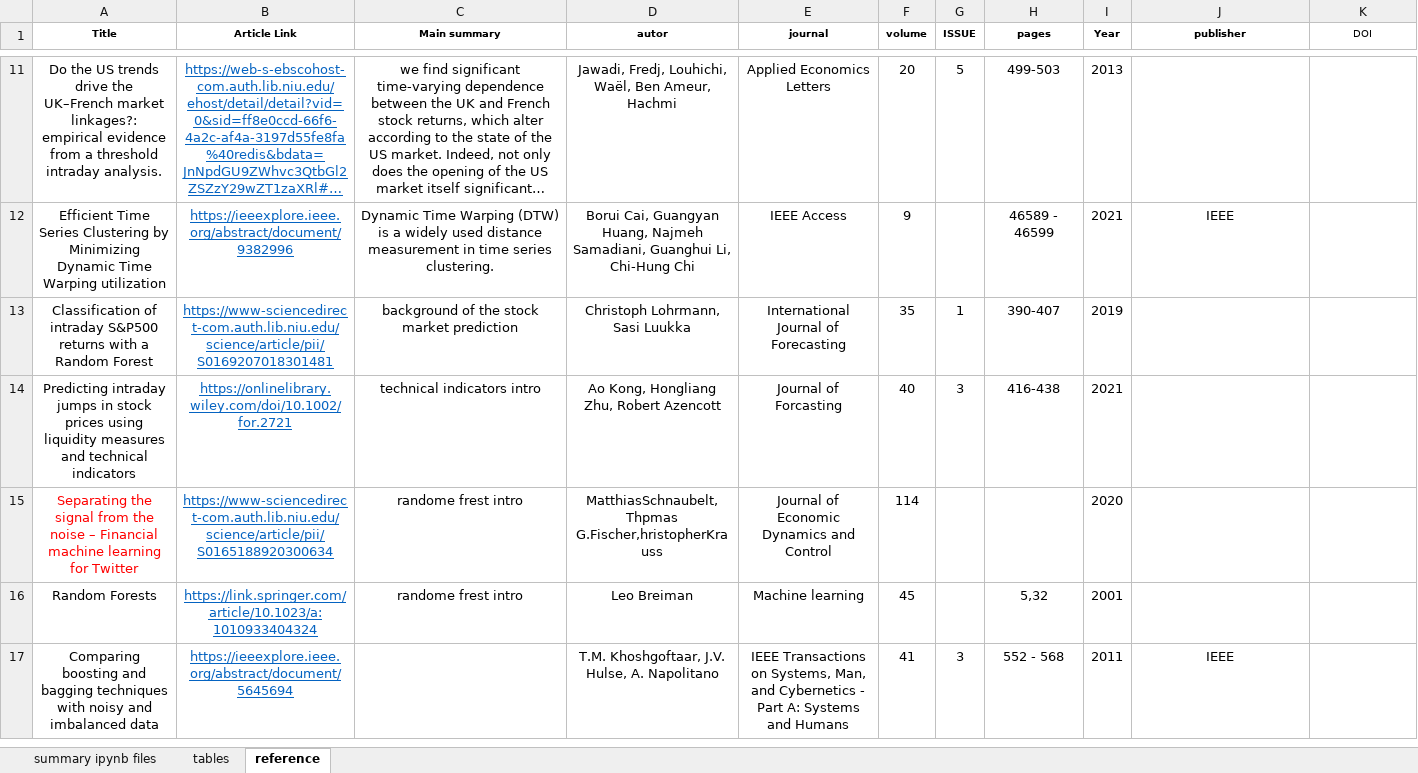
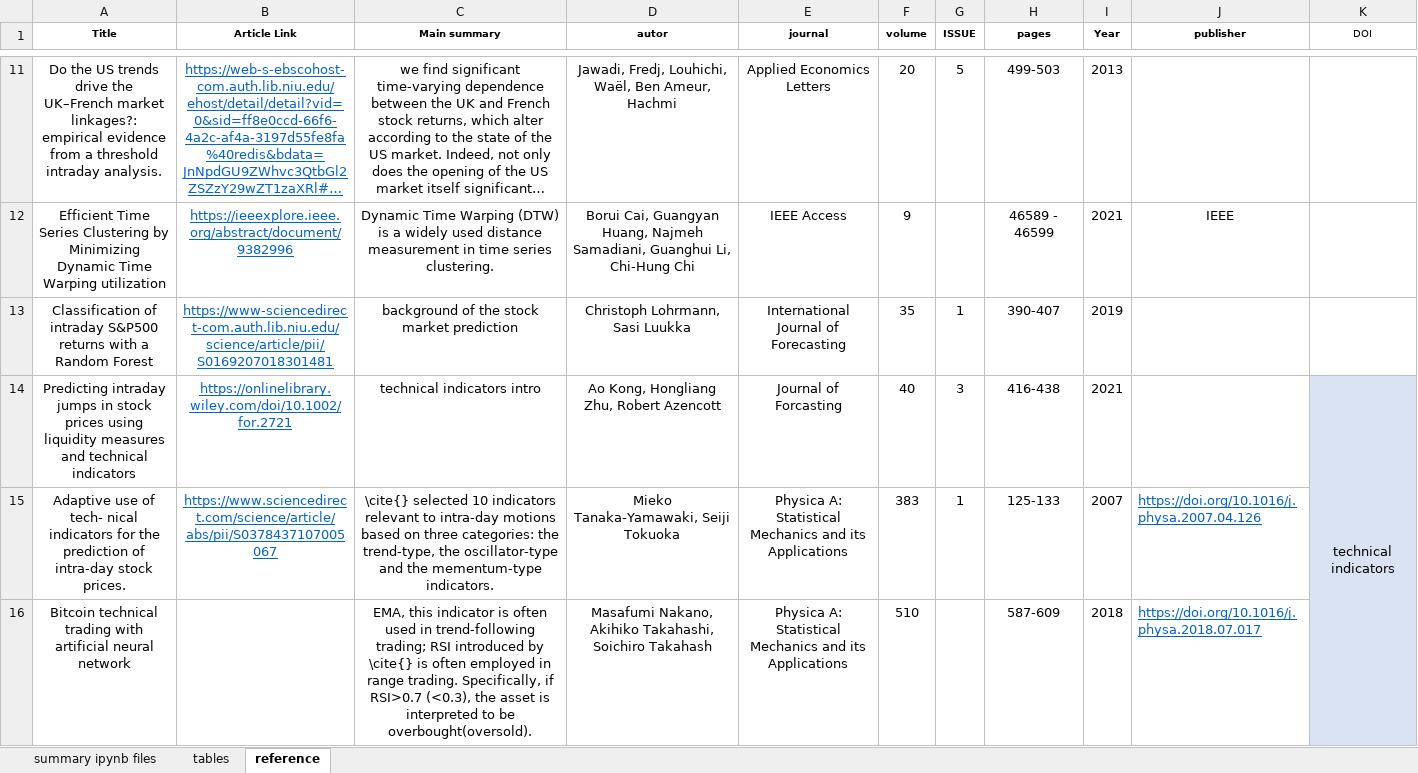
Before and after one commit to LuZhang907/WrappingUp_Exploring_Intraday_Momentum, an Excel workbook: Intraday Momentum/Intraday_Momentum_Summary.xlsx, sheet reference, drawn as a sheet; only a part is shown, gaps mark what is left out; the shorter side is filled out with more unchanged rows; long unchanged cells end in …; values as stored, in another font and other column widths than the file's, no borders; the diff covers the shown part only; the diff names each change by its address in the sheet, - before the commit and + after, or states it on an @@ line.

Commit message:
Update Intraday_Momentum_Summary.xlsx

```diff
--- a/Intraday Momentum/Intraday_Momentum_Summary.xlsx (sheet reference)
+++ b/Intraday Momentum/Intraday_Momentum_Summary.xlsx (sheet reference)
-K14 (DOI): (empty)
+K14 (DOI): technical indicators
-K14 fill: none
+K14 fill: #DAE3F3
+K14:K18 merged
+row 15: Adaptive use of tech- nical indicators for the prediction of intra-day stock prices. | https://www.sciencedirect.com/science/article/abs/pii/S0378437107005067 | \cite{} selected 10 indicators relevant to intra-day motions based on three categories: the trend-type, the oscillator-type and the mementum-type indicators. | Mieko Tanaka-Yamawaki, Seiji Tokuoka | Physica A: Statistical Mechanics and its Applications | 383 | 1 | 125-133 | 2007 | https://doi.org/10.1016/j.physa.2007.04.126
+row 16: Bitcoin technical trading with artificial neural network |  | EMA, this indicator is often used in trend-following trading; RSI introduced by \cite{} is often employed in range trading. Specifically, if RSI>0.7 (<0.3), the asset is interpreted to be overbought(oversold). | Masafumi Nakano, Akihiko Takahashi, Soichiro Takahash | Physica A: Statistical Mechanics and its Applications | 510 |  | 587-609 | 2018 | https://doi.org/10.1016/j.physa.2018.07.017
```
Also changed, not shown: 2 added rows elsewhere in this sheet.
